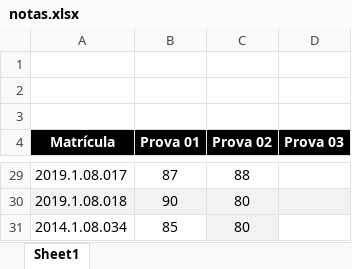
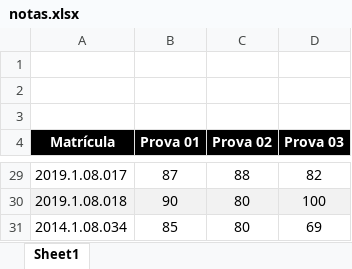
Before and after one commit to iagoac/dce540, an Excel workbook: notas.xlsx, sheet Sheet1, drawn as a sheet; only a part is shown, gaps mark what is left out; values as stored, in another font and other column widths than the file's, no borders; the diff covers the shown part only; the diff names each change by its address in the sheet, - before the commit and + after, or states it on an @@ line.

Commit message:
Notas da prova 03

```diff
--- a/notas.xlsx (sheet Sheet1)
+++ b/notas.xlsx (sheet Sheet1)
-D29 (Prova 03): (empty)
+D29 (Prova 03): 82
-D30 (Prova 03): (empty)
+D30 (Prova 03): 100
-C31 fill: #F2F2F2
+C31 fill: none
-D31 (Prova 03): (empty)
+D31 (Prova 03): 69
```
Also changed, not shown: 24 edited cells elsewhere in this sheet.
